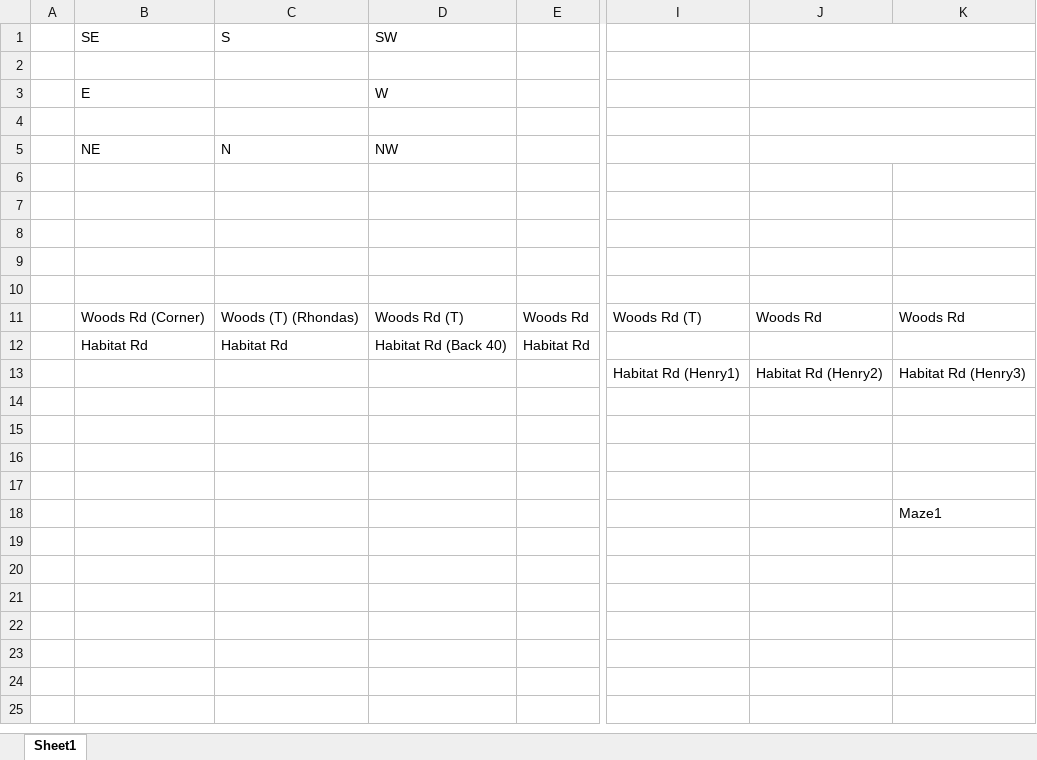
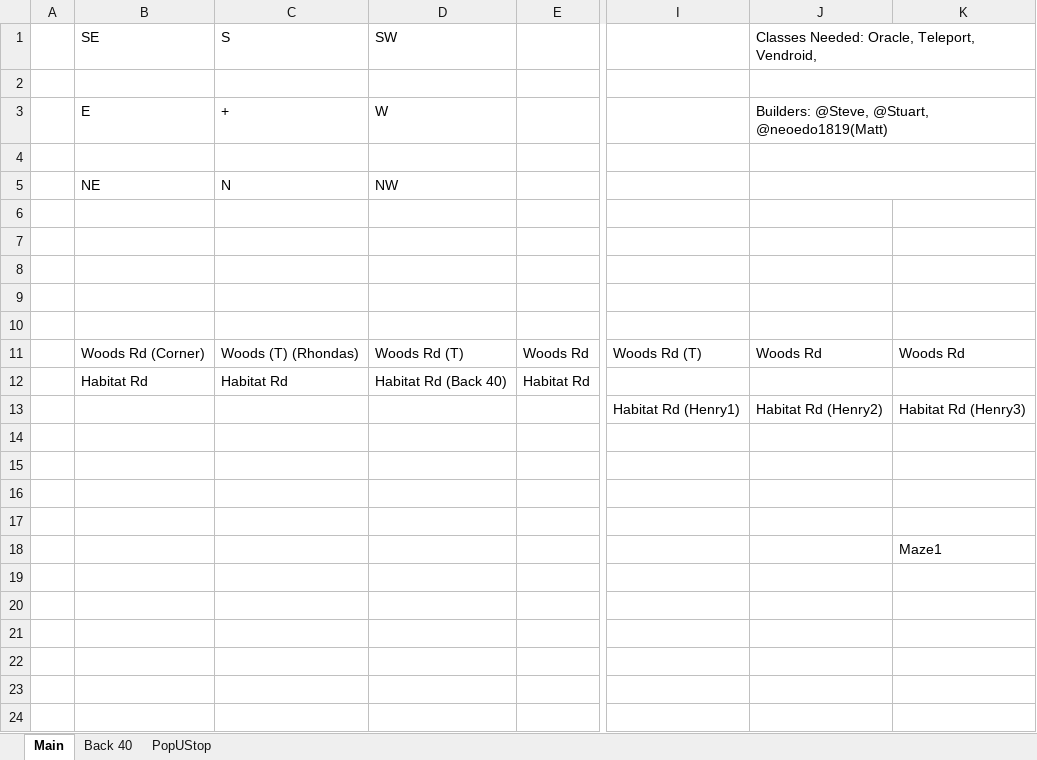
Before and after one commit to frandallfarmer/neohabitat, an Excel workbook: docs/images/original_regions/Habitat_Region_Status.xlsx, sheet Main, drawn as a sheet; only a part is shown, gaps mark what is left out; values as stored, in another font and other column widths than the file's, no cell formats; the diff names each change by its address in the sheet, - before the commit and + after, or states it on an @@ line.

Commit message:
Adding Excel Map (Work in progress)

```diff
--- a/docs/images/original_regions/Habitat_Region_Status.xlsx (sheet Main)
+++ b/docs/images/original_regions/Habitat_Region_Status.xlsx (sheet Main)
-sheet tab: Sheet1
+sheet tab: Main
+sheet tab: Back 40
+sheet tab: PopUStop
-J1: (empty)
+J1: Classes Needed: Oracle, Teleport, Vendroid,
-C3: (empty)
+C3: +
-J3: (empty)
+J3: Builders: @Steve, @Stuart, @neoedo1819(Matt)
```
Also changed, not shown: cell formats.
